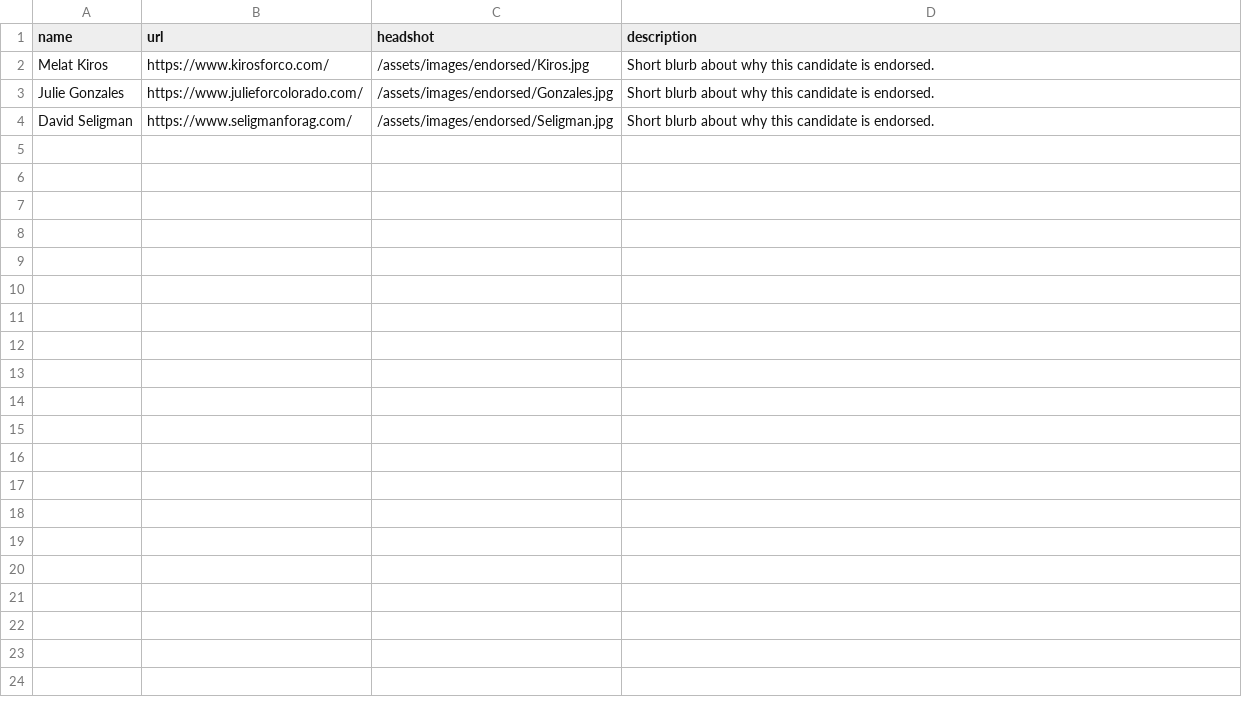
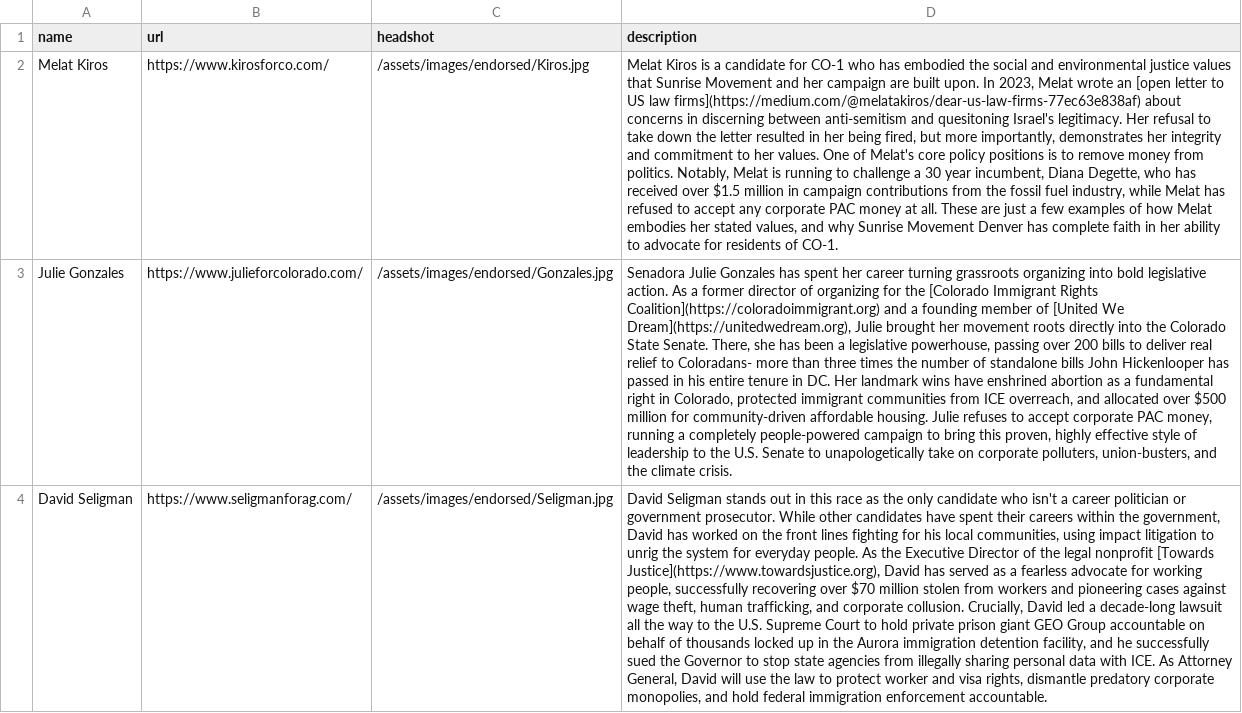
Before and after one commit to sunrisemvmtDEN/sunrisemvmtDEN.github.io, a CSV file: data/endorsed_candidates.csv, drawn as a sheet; the diff names each change by its address in the sheet, - before the commit and + after, or states it on an @@ line.

Commit message:
Yy/text (#11)
* Add FAQ section and update table header styles

* Add markdown links to endorsed candidates: Melat (open letter) and David (Towards Justice)

* Add organization links in Julie Gonzales endorsed blurb

* Update page styling: remove header gradient, add gold title strips, change line color to maroon

---------

Co-authored-by: sunrisemvmtDEN <team@sunrisedenver.org>

```diff
--- a/data/endorsed_candidates.csv
+++ b/data/endorsed_candidates.csv
-D2 (description): Short blurb about why this candidate is endorsed.
+D2 (description): Melat Kiros is a candidate for CO-1 who has embodied the social and environmental justice values that Sunrise Movement and her campaign are built upon. In 2023, Melat wrote an [open letter to US law firms](https://medium.com/@melatakiros/dear-us-law-firms-77ec63e838af) about concerns in discerning between anti-semitism and quesitoning Israel's legitimacy. Her refusal to take down the letter resulted in her being fired, but more importantly, demonstrates her integrity and commitment to her values. One of Melat's core policy positions is to remove money from politics. Notably, Melat is running to challenge a 30 year incumbent, Diana Degette, who has received over $1.5 million in campaign contributions from the fossil fuel industry, while Melat has refused to accept any corporate PAC money at all. These are just a few examples of how Melat embodies her stated values, and why Sunrise Movement Denver has complete faith in her ability to advocate for residents of CO-1.
-D3 (description): Short blurb about why this candidate is endorsed.
+D3 (description): Senadora Julie Gonzales has spent her career turning grassroots organizing into bold legislative action. As a former director of organizing for the [Colorado Immigrant Rights Coalition](https://coloradoimmigrant.org) and a founding member of [United We Dream](https://unitedwedream.org), Julie brought her movement roots directly into the Colorado State Senate. There, she has been a legislative powerhouse, passing over 200 bills to deliver real relief to Coloradans- more than three times the number of standalone bills John Hickenlooper has passed in his entire tenure in DC. Her landmark wins have enshrined abortion as a fundamental right in Colorado, protected immigrant communities from ICE overreach, and allocated over $500 million for community-driven affordable housing. Julie refuses to accept corporate PAC money, running a completely people-powered campaign to bring this proven, highly effective style of leadership to the U.S. Senate to unapologetically take on corporate polluters, union-busters, and the climate crisis.
-D4 (description): Short blurb about why this candidate is endorsed.
+D4 (description): David Seligman stands out in this race as the only candidate who isn't a career politician or government prosecutor. While other candidates have spent their careers within the government, David has worked on the front lines fighting for his local communities, using impact litigation to unrig the system for everyday people. As the Executive Director of the legal nonprofit [Towards Justice](https://www.towardsjustice.org), David has served as a fearless advocate for working people, successfully recovering over $70 million stolen from workers and pioneering cases against wage theft, human trafficking, and corporate collusion. Crucially, David led a decade-long lawsuit all the way to the U.S. Supreme Court to hold private prison giant GEO Group accountable on behalf of thousands locked up in the Aurora immigration detention facility, and he successfully sued the Governor to stop state agencies from illegally sharing personal data with ICE. As Attorney General, David will use the law to protect worker and visa rights, dismantle predatory corporate monopolies, and hold federal immigration enforcement accountable.
```
Also changed, not shown: data/faq.csv, 3 other files.
